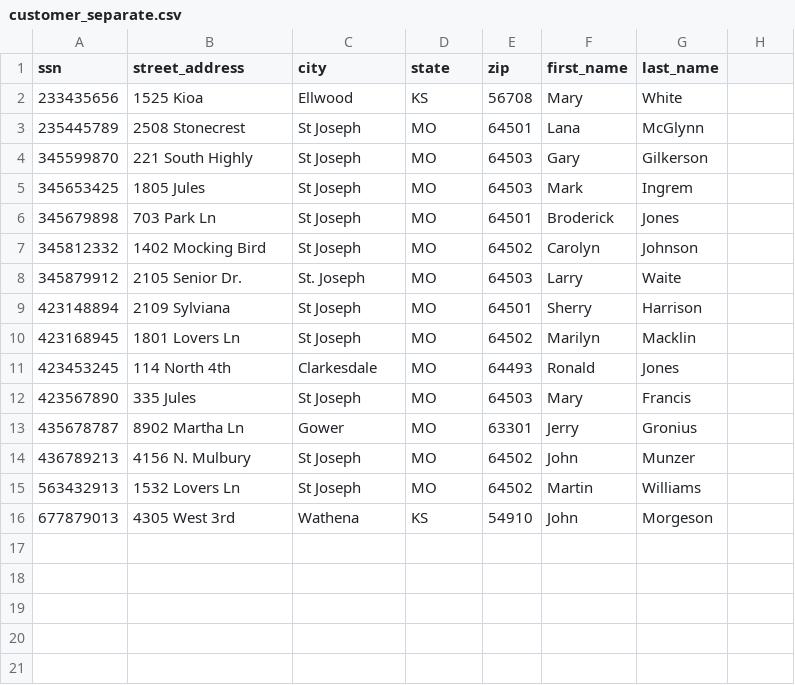
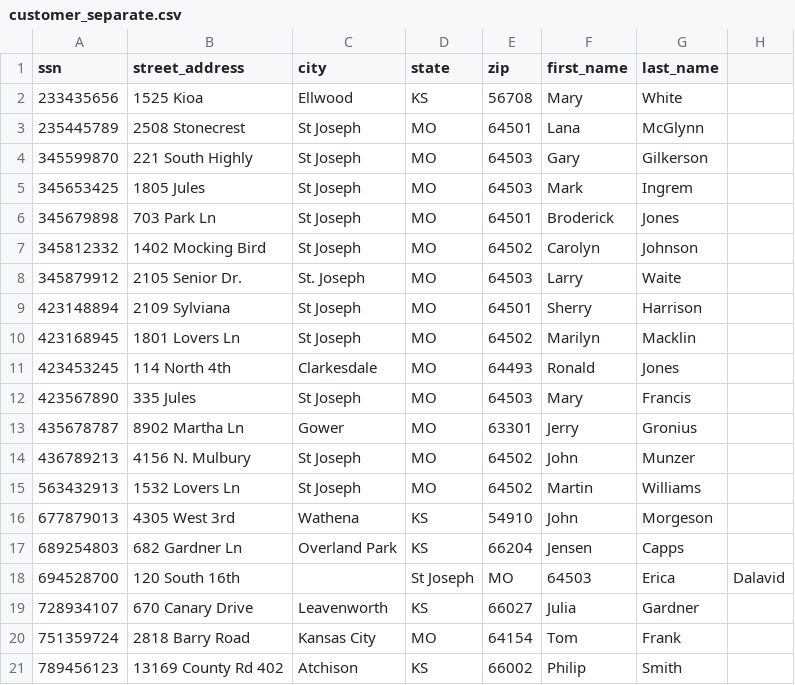
Before and after one commit to trisdavis1/bankingSystem406, a CSV file: Database Files/customer_separate.csv, drawn as a sheet; the diff names each change by its address in the sheet, - before the commit and + after, or states it on an @@ line.

Commit message:
Made additions to customers and savings lists to have the required min of 20 accounts for our teams requirement

```diff
--- a/Database Files/customer_separate.csv
+++ b/Database Files/customer_separate.csv
+row 17: 689254803 | 682 Gardner Ln | Overland Park | KS | 66204 | Jensen | Capps
+row 18: 694528700 | 120 South 16th |  | St Joseph | MO | 64503 | Erica | Dalavid
+row 19: 728934107 | 670 Canary Drive | Leavenworth | KS | 66027 | Julia | Gardner
+row 20: 751359724 | 2818 Barry Road | Kansas City | MO | 64154 | Tom | Frank
+row 21: 789456123 | 13169 County Rd 402 | Atchison | KS | 66002 | Philip | Smith
```
Also changed, not shown: Database Files/customer.csv.
